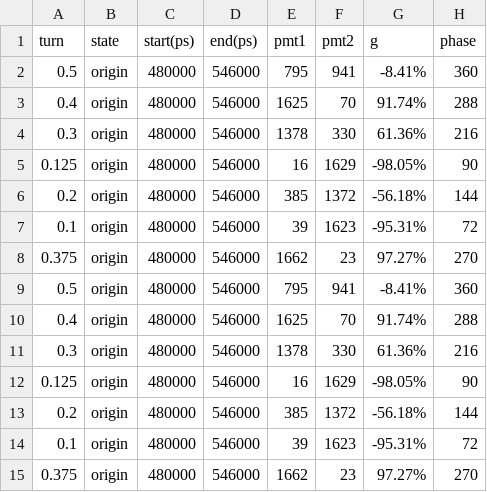
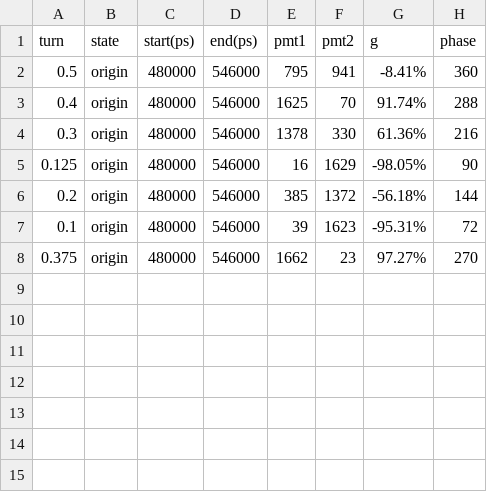
Before and after one commit to winplay/Phase_Comp_weight, a CSV file: 251022_fig/10km/gamma_res_time.csv, drawn as a sheet; the diff names each change by its address in the sheet, - before the commit and + after, or states it on an @@ line.

```diff
--- a/251022_fig/10km/gamma_res_time.csv
+++ b/251022_fig/10km/gamma_res_time.csv
-row 9: 0.5 | origin | 480000 | 546000 | 795 | 941 | -8.41% | 360
-row 10: 0.4 | origin | 480000 | 546000 | 1625 | 70 | 91.74% | 288
-row 11: 0.3 | origin | 480000 | 546000 | 1378 | 330 | 61.36% | 216
-row 12: 0.125 | origin | 480000 | 546000 | 16 | 1629 | -98.05% | 90
-row 13: 0.2 | origin | 480000 | 546000 | 385 | 1372 | -56.18% | 144
-row 14: 0.1 | origin | 480000 | 546000 | 39 | 1623 | -95.31% | 72
-row 15: 0.375 | origin | 480000 | 546000 | 1662 | 23 | 97.27% | 270
```
Also changed, not shown: 11 other files.
